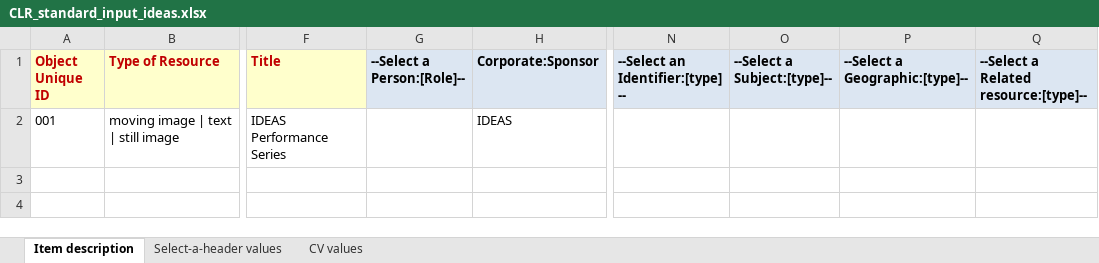
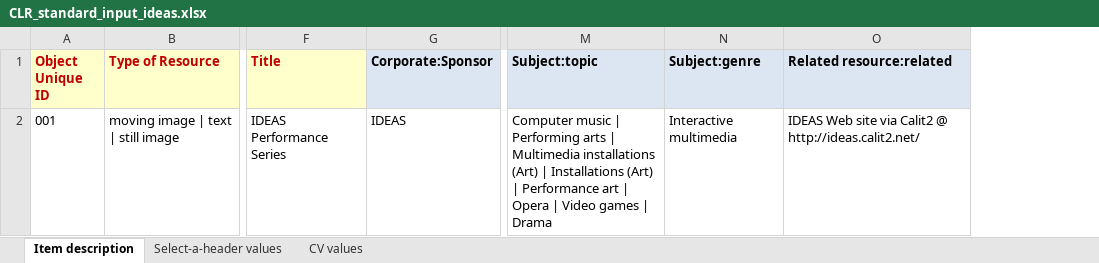
Before and after one commit to remerjohnson/historical-domm, an Excel workbook: ideas/CLR/CLR_standard_input_ideas.xlsx, sheet Item description, drawn as a sheet; only a part is shown, gaps mark what is left out; values as stored, in another font and other column widths than the file's, no borders; removed rows and columns are numbered as before the commit, all else as after; the diff names each change by its address in the sheet, - before the commit and + after, or states it on an @@ line.

Commit message:
Added topics and tried to finish up CLR

```diff
--- a/ideas/CLR/CLR_standard_input_ideas.xlsx (sheet Item description)
+++ b/ideas/CLR/CLR_standard_input_ideas.xlsx (sheet Item description)
-column G (--Select a Person:[Role]--), empty
-column N (--Select an Identifier:[type] --), empty
-column O (--Select a Subject:[type]--), empty
-column P (--Select a Geographic:[type]--), empty
-column Q, row 1: --Select a Related resource:[type]--
+column M (Subject:topic), row 2: Computer music | Performing arts | Multimedia installations (Art) | Installations (Art) | Performance art | Opera | Video games | Drama
+column N (Subject:genre), row 2: Interactive multimedia
+column O (Related resource:related), row 2: IDEAS Web site via Calit2 @ http://ideas.calit2.net/
```
